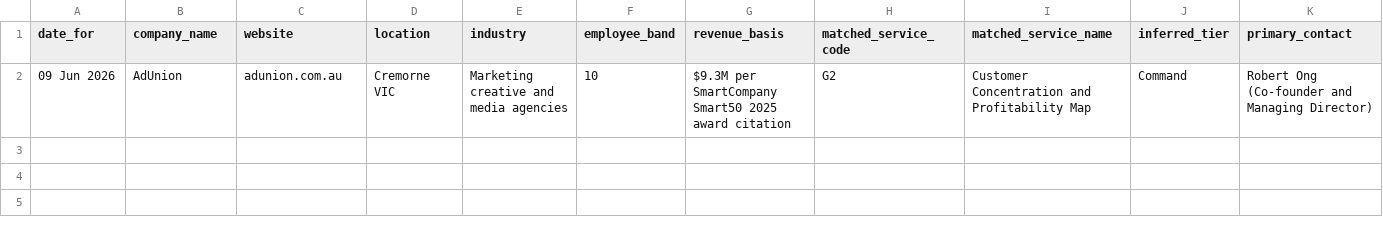
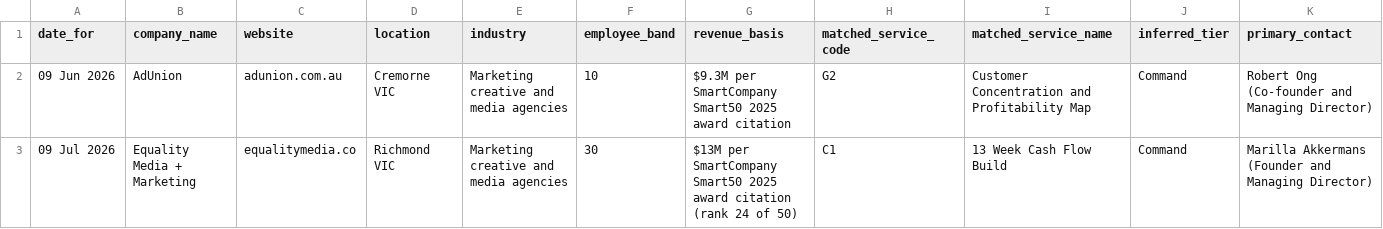
Before and after one commit to niteshroopanr-dev/Daily-Outreach, a CSV file: Out-reach efforts/Outreach_Register.csv, drawn as a sheet; only a part is shown; rows hold the shown columns only; the diff names each change by its address in the sheet, - before the commit and + after, or states it on an @@ line.

```diff
--- a/Out-reach efforts/Outreach_Register.csv
+++ b/Out-reach efforts/Outreach_Register.csv
+row 3: 09 Jul 2026 | Equality Media + Marketing | equalitymedia.co | Richmond VIC | Marketing creative and media agencies | 30 | $13M per SmartCompany Smart50 2025 award citation (rank 24 of 50) | C1 | 13 Week Cash Flow Build | Command | Marilla Akkermans (Founder and Managing Director)
```
Also changed, not shown: 5 other files.
